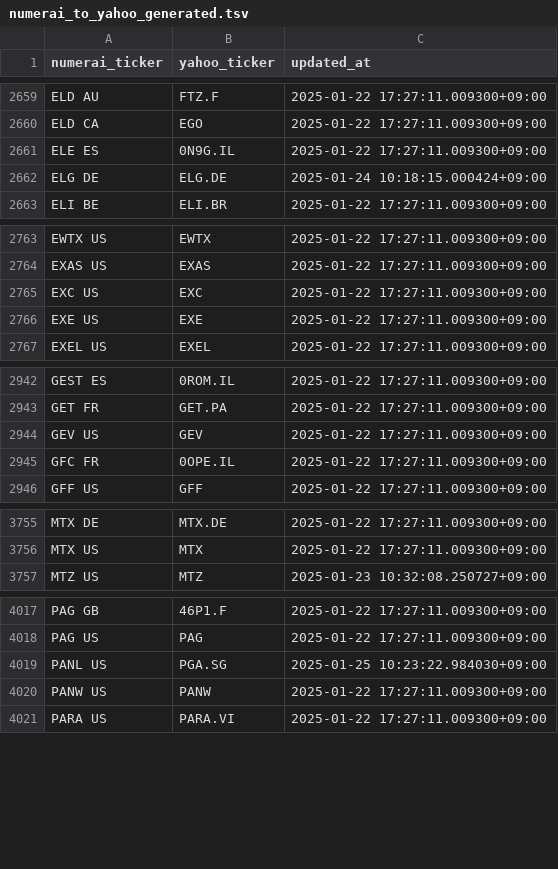
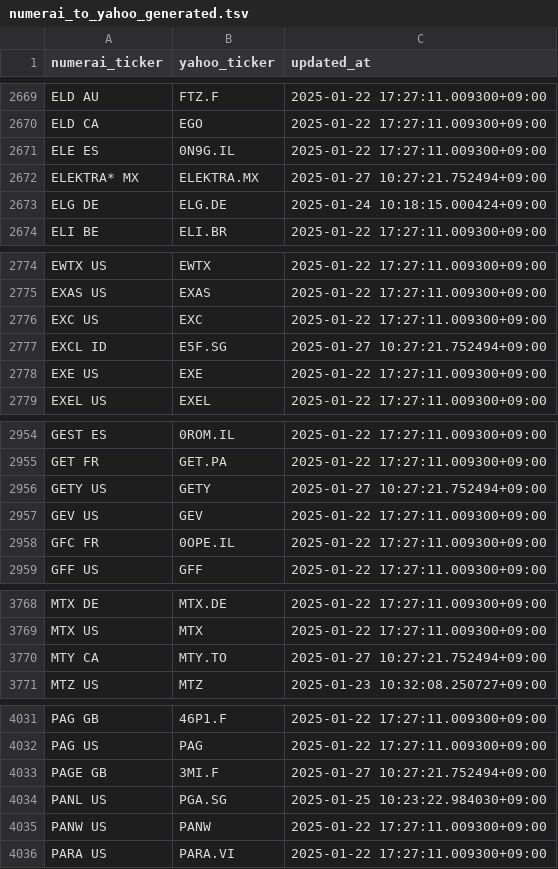
Before and after one commit to getumen/numerai_to_yahoo_ticker_map, a TSV file: numerai_to_yahoo_generated.tsv, drawn as a sheet; only a part is shown, gaps mark what is left out; the diff covers the shown part only.

```diff
--- a/numerai_to_yahoo_generated.tsv
+++ b/numerai_to_yahoo_generated.tsv
@@ -2661,2 +2671,3 @@ ELD CA	EGO	2025-01-22 17:27:11.009300+09:00
 ELE ES	0N9G.IL	2025-01-22 17:27:11.009300+09:00
+ELEKTRA* MX	ELEKTRA.MX	2025-01-27 10:27:21.752494+09:00
 ELG DE	ELG.DE	2025-01-24 10:18:15.000424+09:00
@@ -2765,2 +2776,3 @@ EXAS US	EXAS	2025-01-22 17:27:11.009300+09:00
 EXC US	EXC	2025-01-22 17:27:11.009300+09:00
+EXCL ID	E5F.SG	2025-01-27 10:27:21.752494+09:00
 EXE US	EXE	2025-01-22 17:27:11.009300+09:00
@@ -2943,2 +2955,3 @@ GEST ES	0ROM.IL	2025-01-22 17:27:11.009300+09:00
 GET FR	GET.PA	2025-01-22 17:27:11.009300+09:00
+GETY US	GETY	2025-01-27 10:27:21.752494+09:00
 GEV US	GEV	2025-01-22 17:27:11.009300+09:00
@@ -3756,2 +3769,3 @@ MTX DE	MTX.DE	2025-01-22 17:27:11.009300+09:00
 MTX US	MTX	2025-01-22 17:27:11.009300+09:00
+MTY CA	MTY.TO	2025-01-27 10:27:21.752494+09:00
 MTZ US	MTZ	2025-01-23 10:32:08.250727+09:00
@@ -4018,2 +4032,3 @@ PAG GB	46P1.F	2025-01-22 17:27:11.009300+09:00
 PAG US	PAG	2025-01-22 17:27:11.009300+09:00
+PAGE GB	3MI.F	2025-01-27 10:27:21.752494+09:00
 PANL US	PGA.SG	2025-01-25 10:23:22.984030+09:00
```
Also changed, not shown: 15 added rows elsewhere in this file.
